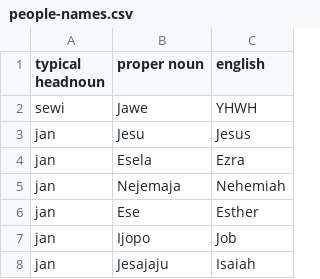
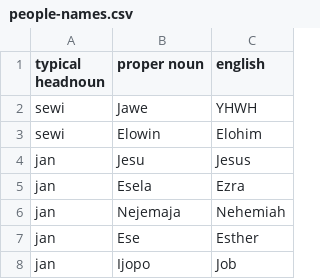
Before and after one commit to PaulieGlot/lipu-sewi, a CSV file: names/people-names.csv, drawn as a sheet; only a part is shown; the shorter side is filled out with more unchanged rows; the diff names each change by its address in the sheet, - before the commit and + after, or states it on an @@ line.

Commit message:
Update people-names.csv

```diff
--- a/names/people-names.csv
+++ b/names/people-names.csv
+row 3: sewi | Elowin | Elohim
```
